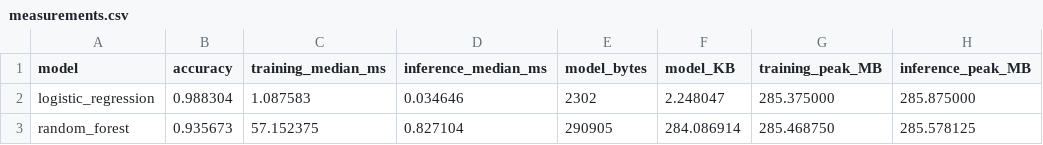
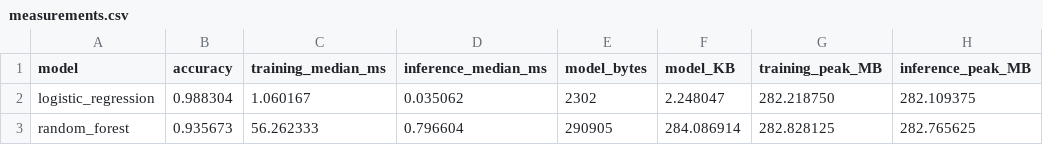
Before and after one commit to corazonrx/ml-vistula-labs, a CSV file: lab01/results/measurements.csv, drawn as a sheet.

Commit message:
Update Lab 1 report with latest local measurements

```diff
--- a/lab01/results/measurements.csv
+++ b/lab01/results/measurements.csv
@@ -1,3 +1,3 @@
 model,accuracy,training_median_ms,inference_median_ms,model_bytes,model_KB,training_peak_MB,inference_peak_MB
-logistic_regression,0.988304,1.087583,0.034646,2302,2.248047,285.375000,285.875000
-random_forest,0.935673,57.152375,0.827104,290905,284.086914,285.468750,285.578125
+logistic_regression,0.988304,1.060167,0.035062,2302,2.248047,282.218750,282.109375
+random_forest,0.935673,56.262333,0.796604,290905,284.086914,282.828125,282.765625
```
Also changed, not shown: 2 other files.
